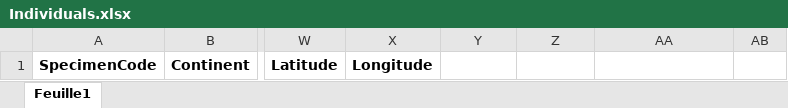
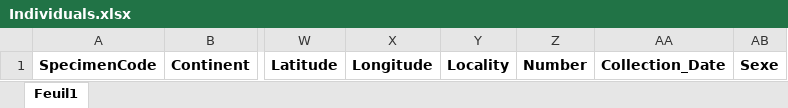
Before and after one commit to Simon13411/Memoire, an Excel workbook: Website/back-end/FileDownloader/Files/Individuals.xlsx, sheet Feuil1, drawn as a sheet; only a part is shown, gaps mark what is left out; values as stored, in another font and other column widths than the file's, no borders; the diff names each change by its address in the sheet, - before the commit and + after, or states it on an @@ line.

```diff
--- a/Website/back-end/FileDownloader/Files/Individuals.xlsx (sheet Feuil1)
+++ b/Website/back-end/FileDownloader/Files/Individuals.xlsx (sheet Feuil1)
-sheet tab: Feuille1
+sheet tab: Feuil1
-Y1: (empty)
+Y1: Locality
-Z1: (empty)
+Z1: Number
-AA1: (empty)
+AA1: Collection_Date
-AB1: (empty)
+AB1: Sexe
```
Also changed, not shown: 7 other files.
